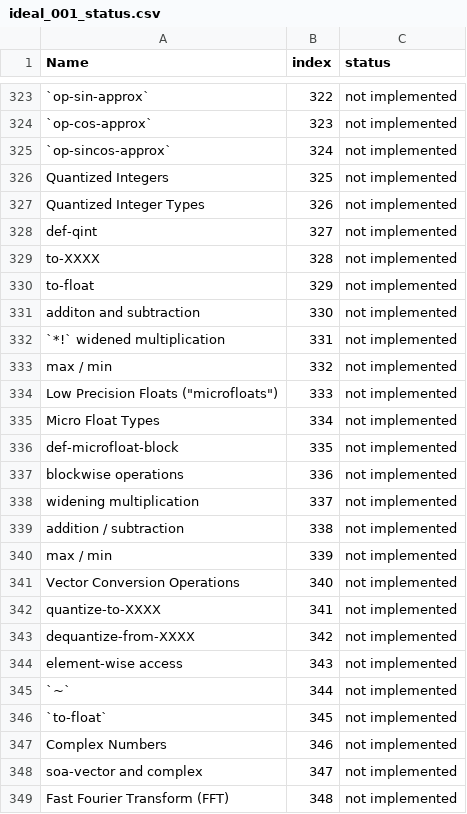
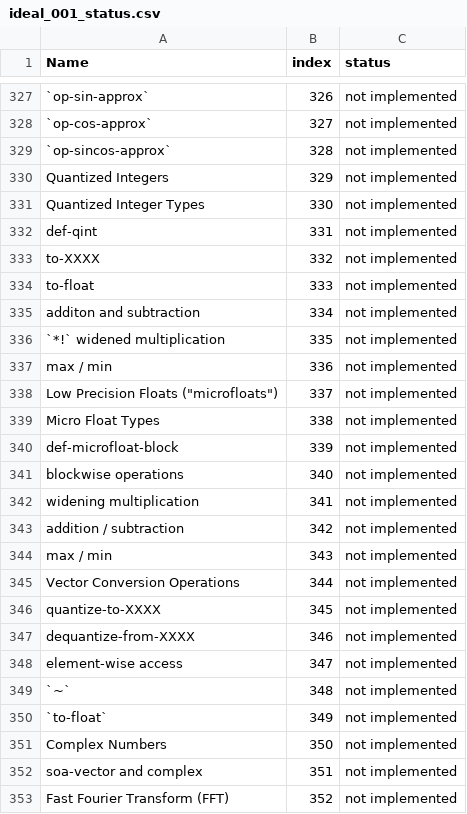
Before and after one commit to cperkinscperkins/crisp, a CSV file: docs/ideal_001_status.csv, drawn as a sheet; only a part is shown, gaps mark what is left out; addresses are those after the commit; the diff covers the shown part only; the diff names each change by its address in the sheet, - before the commit and + after, or states it on an @@ line.

```diff
--- a/docs/ideal_001_status.csv
+++ b/docs/ideal_001_status.csv
-B327 (index): 322
+B327 (index): 326
-B328 (index): 323
+B328 (index): 327
-B329 (index): 324
+B329 (index): 328
-B330 (index): 325
+B330 (index): 329
-B331 (index): 326
+B331 (index): 330
-B332 (index): 327
+B332 (index): 331
-B333 (index): 328
+B333 (index): 332
-B334 (index): 329
+B334 (index): 333
-B335 (index): 330
+B335 (index): 334
-B336 (index): 331
+B336 (index): 335
-B337 (index): 332
+B337 (index): 336
-B338 (index): 333
+B338 (index): 337
-B339 (index): 334
+B339 (index): 338
-B340 (index): 335
+B340 (index): 339
-B341 (index): 336
+B341 (index): 340
-B342 (index): 337
+B342 (index): 341
-B343 (index): 338
+B343 (index): 342
-B344 (index): 339
+B344 (index): 343
-B345 (index): 340
+B345 (index): 344
-B346 (index): 341
+B346 (index): 345
-B347 (index): 342
+B347 (index): 346
-B348 (index): 343
+B348 (index): 347
-B349 (index): 344
+B349 (index): 348
-B350 (index): 345
+B350 (index): 349
-B351 (index): 346
+B351 (index): 350
-B352 (index): 347
+B352 (index): 351
-B353 (index): 348
+B353 (index): 352
```
Also changed, not shown: 4 added rows and 148 edited cells elsewhere in this file, docs/globals_matrix.csv, docs/globals_matrix_writes.csv, 12 other files.
